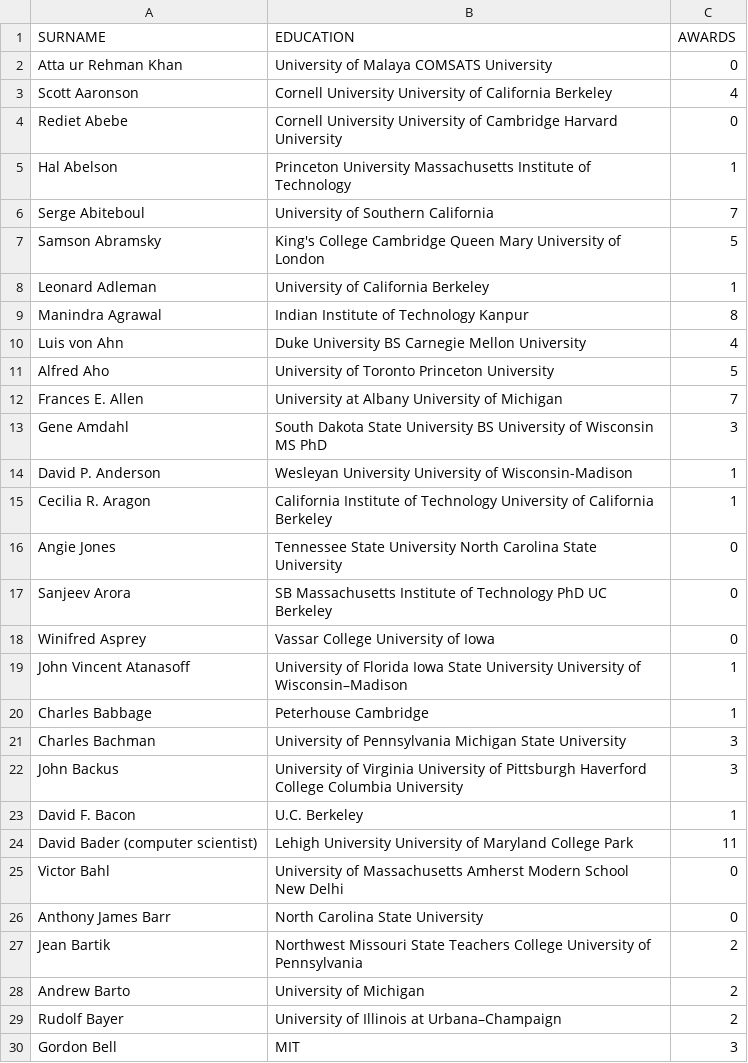
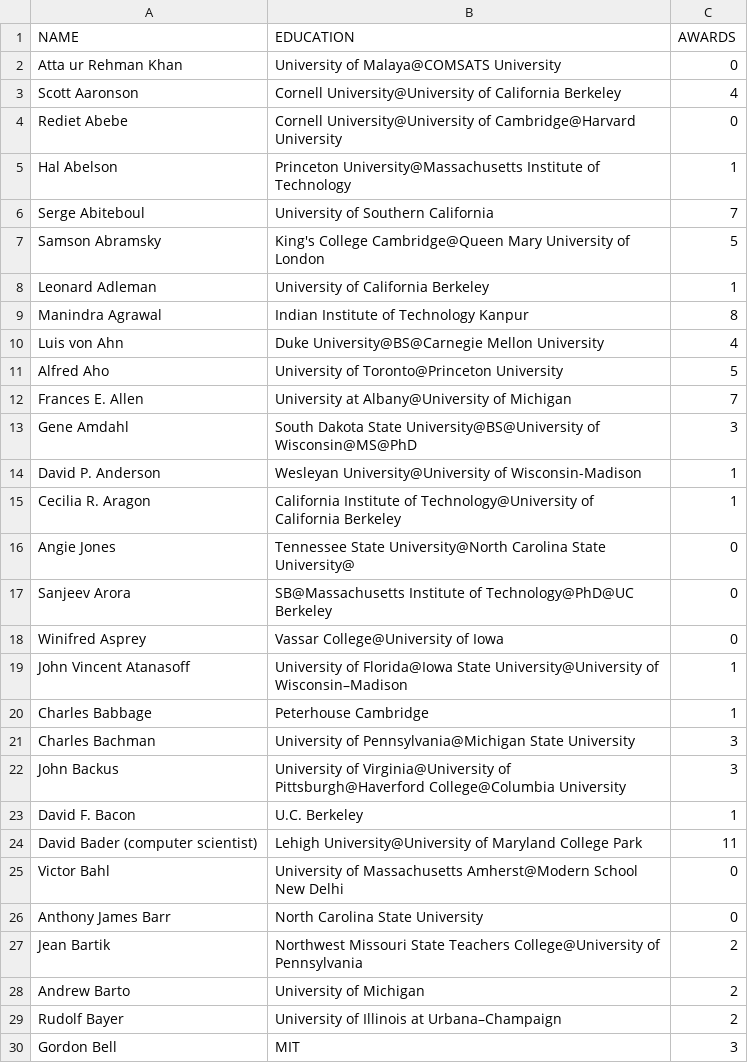
Before and after one commit to christinasamara/ChordMaster, a CSV file: data.csv, drawn as a sheet; only a part is shown; the diff covers the shown part only.

```diff
--- a/data.csv
+++ b/data.csv
@@ -1,28 +1,28 @@
-SURNAME,EDUCATION,AWARDS
-Atta ur Rehman Khan,University of Malaya COMSATS University,0
-Scott Aaronson,Cornell University University of California Berkeley,4
-Rediet Abebe,Cornell University University of Cambridge Harvard University,0
-Hal Abelson,Princeton University Massachusetts Institute of Technology,1
+NAME,EDUCATION,AWARDS
+Atta ur Rehman Khan,University of Malaya@COMSATS University,0
+Scott Aaronson,Cornell University@University of California Berkeley,4
+Rediet Abebe,Cornell University@University of Cambridge@Harvard University,0
+Hal Abelson,Princeton University@Massachusetts Institute of Technology,1
 Serge Abiteboul,University of Southern California,7
-Samson Abramsky,King's College Cambridge Queen Mary University of London,5
+Samson Abramsky,King's College Cambridge@Queen Mary University of London,5
 Leonard Adleman,University of California Berkeley,1
 Manindra Agrawal,Indian Institute of Technology Kanpur,8
-Luis von Ahn,Duke University BS Carnegie Mellon University,4
-Alfred Aho,University of Toronto Princeton University,5
-Frances E. Allen,University at Albany University of Michigan,7
-Gene Amdahl,South Dakota State University BS University of Wisconsin MS PhD,3
-David P. Anderson,Wesleyan University University of Wisconsin-Madison,1
-Cecilia R. Aragon,California Institute of Technology University of California Berkeley,1
-Angie Jones,Tennessee State University North Carolina State University ,0
-Sanjeev Arora,SB Massachusetts Institute of Technology PhD UC Berkeley,0
-Winifred Asprey,Vassar College University of Iowa,0
-John Vincent Atanasoff,University of Florida Iowa State University University of Wisconsin–Madison,1
+Luis von Ahn,Duke University@BS@Carnegie Mellon University,4
+Alfred Aho,University of Toronto@Princeton University,5
+Frances E. Allen,University at Albany@University of Michigan,7
+Gene Amdahl,South Dakota State University@BS@University of Wisconsin@MS@PhD,3
+David P. Anderson,Wesleyan University@University of Wisconsin-Madison,1
+Cecilia R. Aragon,California Institute of Technology@University of California Berkeley,1
+Angie Jones,Tennessee State University@North Carolina State University@,0
+Sanjeev Arora,SB@Massachusetts Institute of Technology@PhD@UC Berkeley,0
+Winifred Asprey,Vassar College@University of Iowa,0
+John Vincent Atanasoff,University of Florida@Iowa State University@University of Wisconsin–Madison,1
 Charles Babbage,Peterhouse Cambridge,1
-Charles Bachman,University of Pennsylvania Michigan State University,3
-John Backus,University of Virginia University of Pittsburgh Haverford College Columbia University,3
+Charles Bachman,University of Pennsylvania@Michigan State University,3
+John Backus,University of Virginia@University of Pittsburgh@Haverford College@Columbia University,3
 David F. Bacon,U.C. Berkeley,1
-David Bader (computer scientist),Lehigh University University of Maryland College Park,11
-Victor Bahl,University of Massachusetts Amherst Modern School New Delhi,0
+David Bader (computer scientist),Lehigh University@University of Maryland College Park,11
+Victor Bahl,University of Massachusetts Amherst@Modern School New Delhi,0
 Anthony James Barr,North Carolina State University,0
-Jean Bartik,Northwest Missouri State Teachers College University of Pennsylvania,2
+Jean Bartik,Northwest Missouri State Teachers College@University of Pennsylvania,2
 Andrew Barto,University of Michigan,2
```
Also changed, not shown: 42 removed rows and 50 edited cells elsewhere in this file, 8 other files.
